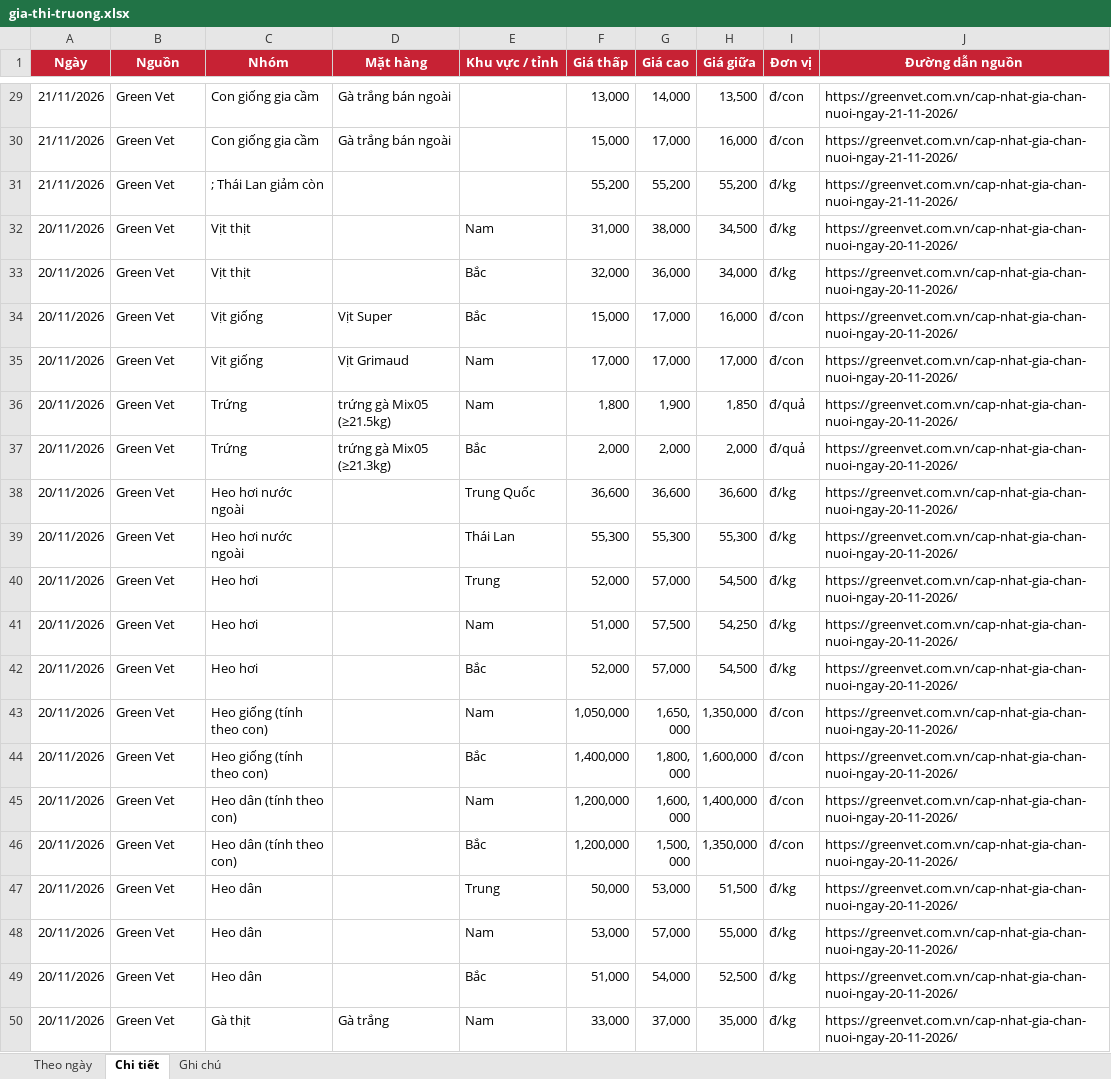
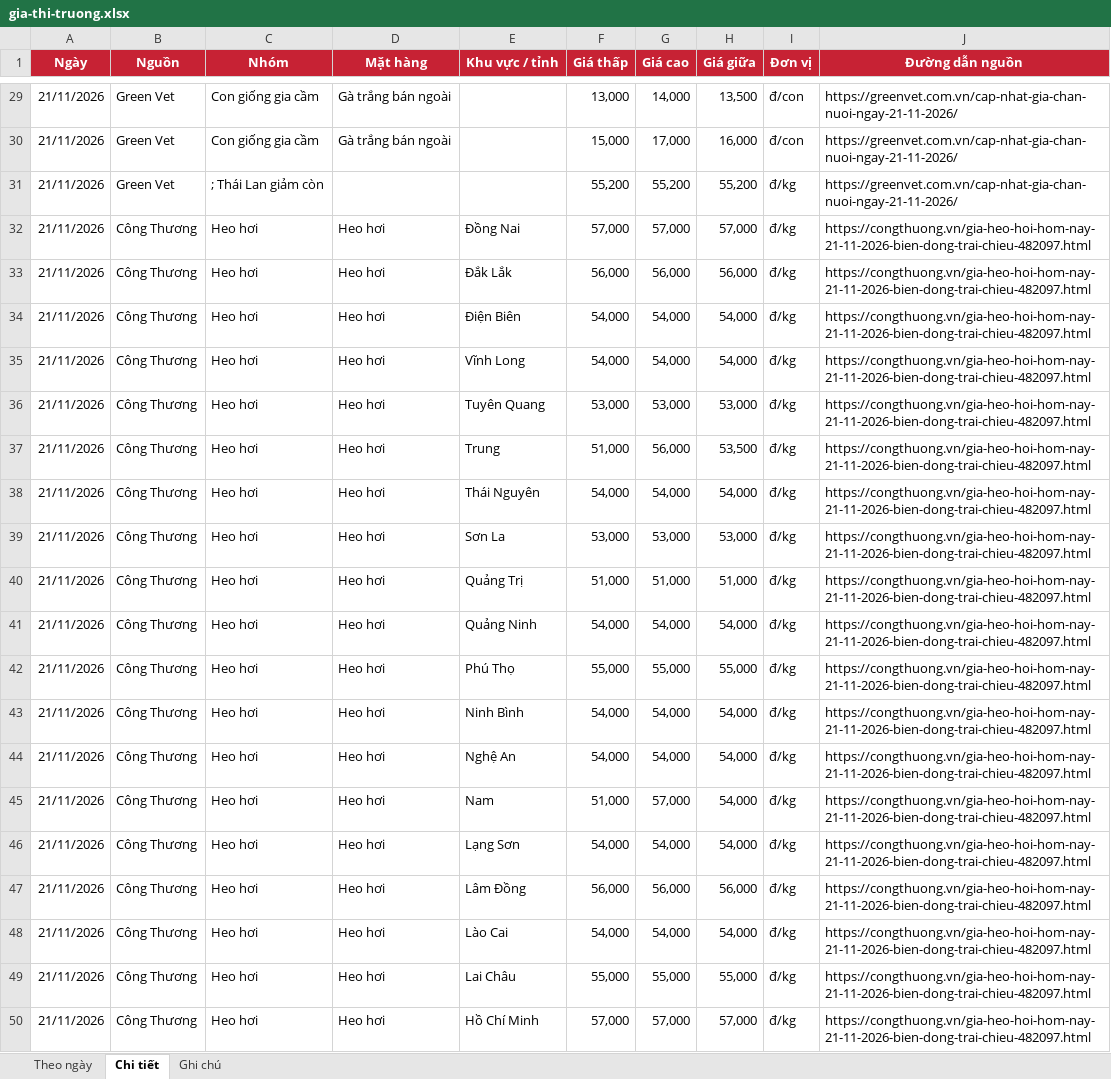
Before and after one commit to thuantran1268/farmcalc, an Excel workbook: data/gia-thi-truong.xlsx, sheet Chi tiết, drawn as a sheet; only a part is shown, gaps mark what is left out; the shorter side is filled out with more unchanged rows; values as stored, in another font and other column widths than the file's, no borders; the diff covers the shown part only; the diff names each change by its address in the sheet, - before the commit and + after, or states it on an @@ line.

```diff
--- a/data/gia-thi-truong.xlsx (sheet Chi tiết)
+++ b/data/gia-thi-truong.xlsx (sheet Chi tiết)
+row 32: 21/11/2026 | Công Thương | Heo hơi | Heo hơi | Đồng Nai | 57,000 | 57,000 | 57,000 | đ/kg | https://congthuong.vn/gia-heo-hoi-hom-nay-21-11-2026-bien-dong-trai-chieu-482097.html
+row 33: 21/11/2026 | Công Thương | Heo hơi | Heo hơi | Đắk Lắk | 56,000 | 56,000 | 56,000 | đ/kg | https://congthuong.vn/gia-heo-hoi-hom-nay-21-11-2026-bien-dong-trai-chieu-482097.html
+row 34: 21/11/2026 | Công Thương | Heo hơi | Heo hơi | Điện Biên | 54,000 | 54,000 | 54,000 | đ/kg | https://congthuong.vn/gia-heo-hoi-hom-nay-21-11-2026-bien-dong-trai-chieu-482097.html
+row 35: 21/11/2026 | Công Thương | Heo hơi | Heo hơi | Vĩnh Long | 54,000 | 54,000 | 54,000 | đ/kg | https://congthuong.vn/gia-heo-hoi-hom-nay-21-11-2026-bien-dong-trai-chieu-482097.html
+row 36: 21/11/2026 | Công Thương | Heo hơi | Heo hơi | Tuyên Quang | 53,000 | 53,000 | 53,000 | đ/kg | https://congthuong.vn/gia-heo-hoi-hom-nay-21-11-2026-bien-dong-trai-chieu-482097.html
+row 37: 21/11/2026 | Công Thương | Heo hơi | Heo hơi | Trung | 51,000 | 56,000 | 53,500 | đ/kg | https://congthuong.vn/gia-heo-hoi-hom-nay-21-11-2026-bien-dong-trai-chieu-482097.html
+row 38: 21/11/2026 | Công Thương | Heo hơi | Heo hơi | Thái Nguyên | 54,000 | 54,000 | 54,000 | đ/kg | https://congthuong.vn/gia-heo-hoi-hom-nay-21-11-2026-bien-dong-trai-chieu-482097.html
+row 39: 21/11/2026 | Công Thương | Heo hơi | Heo hơi | Sơn La | 53,000 | 53,000 | 53,000 | đ/kg | https://congthuong.vn/gia-heo-hoi-hom-nay-21-11-2026-bien-dong-trai-chieu-482097.html
+row 40: 21/11/2026 | Công Thương | Heo hơi | Heo hơi | Quảng Trị | 51,000 | 51,000 | 51,000 | đ/kg | https://congthuong.vn/gia-heo-hoi-hom-nay-21-11-2026-bien-dong-trai-chieu-482097.html
+row 41: 21/11/2026 | Công Thương | Heo hơi | Heo hơi | Quảng Ninh | 54,000 | 54,000 | 54,000 | đ/kg | https://congthuong.vn/gia-heo-hoi-hom-nay-21-11-2026-bien-dong-trai-chieu-482097.html
+row 42: 21/11/2026 | Công Thương | Heo hơi | Heo hơi | Phú Thọ | 55,000 | 55,000 | 55,000 | đ/kg | https://congthuong.vn/gia-heo-hoi-hom-nay-21-11-2026-bien-dong-trai-chieu-482097.html
+row 43: 21/11/2026 | Công Thương | Heo hơi | Heo hơi | Ninh Bình | 54,000 | 54,000 | 54,000 | đ/kg | https://congthuong.vn/gia-heo-hoi-hom-nay-21-11-2026-bien-dong-trai-chieu-482097.html
+row 44: 21/11/2026 | Công Thương | Heo hơi | Heo hơi | Nghệ An | 54,000 | 54,000 | 54,000 | đ/kg | https://congthuong.vn/gia-heo-hoi-hom-nay-21-11-2026-bien-dong-trai-chieu-482097.html
+row 45: 21/11/2026 | Công Thương | Heo hơi | Heo hơi | Nam | 51,000 | 57,000 | 54,000 | đ/kg | https://congthuong.vn/gia-heo-hoi-hom-nay-21-11-2026-bien-dong-trai-chieu-482097.html
+row 46: 21/11/2026 | Công Thương | Heo hơi | Heo hơi | Lạng Sơn | 54,000 | 54,000 | 54,000 | đ/kg | https://congthuong.vn/gia-heo-hoi-hom-nay-21-11-2026-bien-dong-trai-chieu-482097.html
+row 47: 21/11/2026 | Công Thương | Heo hơi | Heo hơi | Lâm Đồng | 56,000 | 56,000 | 56,000 | đ/kg | https://congthuong.vn/gia-heo-hoi-hom-nay-21-11-2026-bien-dong-trai-chieu-482097.html
+row 48: 21/11/2026 | Công Thương | Heo hơi | Heo hơi | Lào Cai | 54,000 | 54,000 | 54,000 | đ/kg | https://congthuong.vn/gia-heo-hoi-hom-nay-21-11-2026-bien-dong-trai-chieu-482097.html
+row 49: 21/11/2026 | Công Thương | Heo hơi | Heo hơi | Lai Châu | 55,000 | 55,000 | 55,000 | đ/kg | https://congthuong.vn/gia-heo-hoi-hom-nay-21-11-2026-bien-dong-trai-chieu-482097.html
+row 50: 21/11/2026 | Công Thương | Heo hơi | Heo hơi | Hồ Chí Minh | 57,000 | 57,000 | 57,000 | đ/kg | https://congthuong.vn/gia-heo-hoi-hom-nay-21-11-2026-bien-dong-trai-chieu-482097.html
```
Also changed, not shown: 11 added rows elsewhere in this sheet, sheet Theo ngày, sheet Ghi chú, 1 other file.
